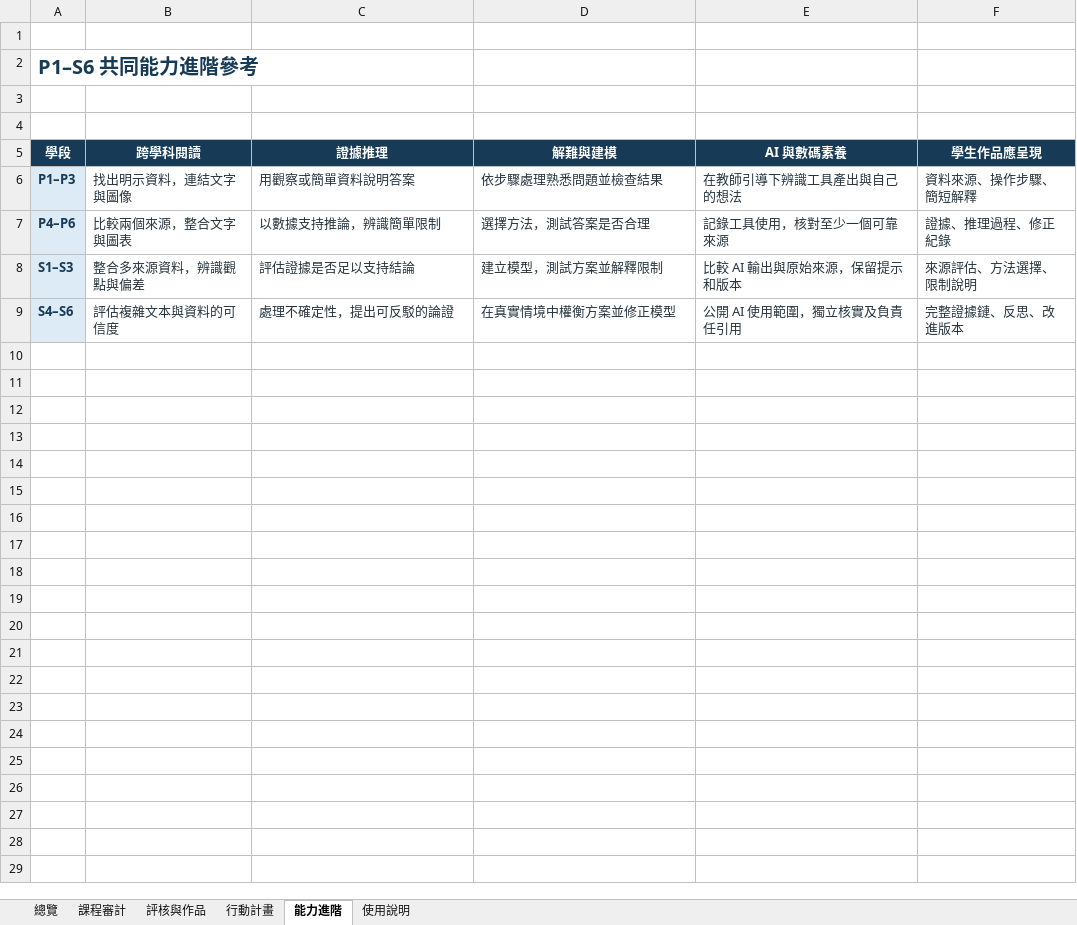
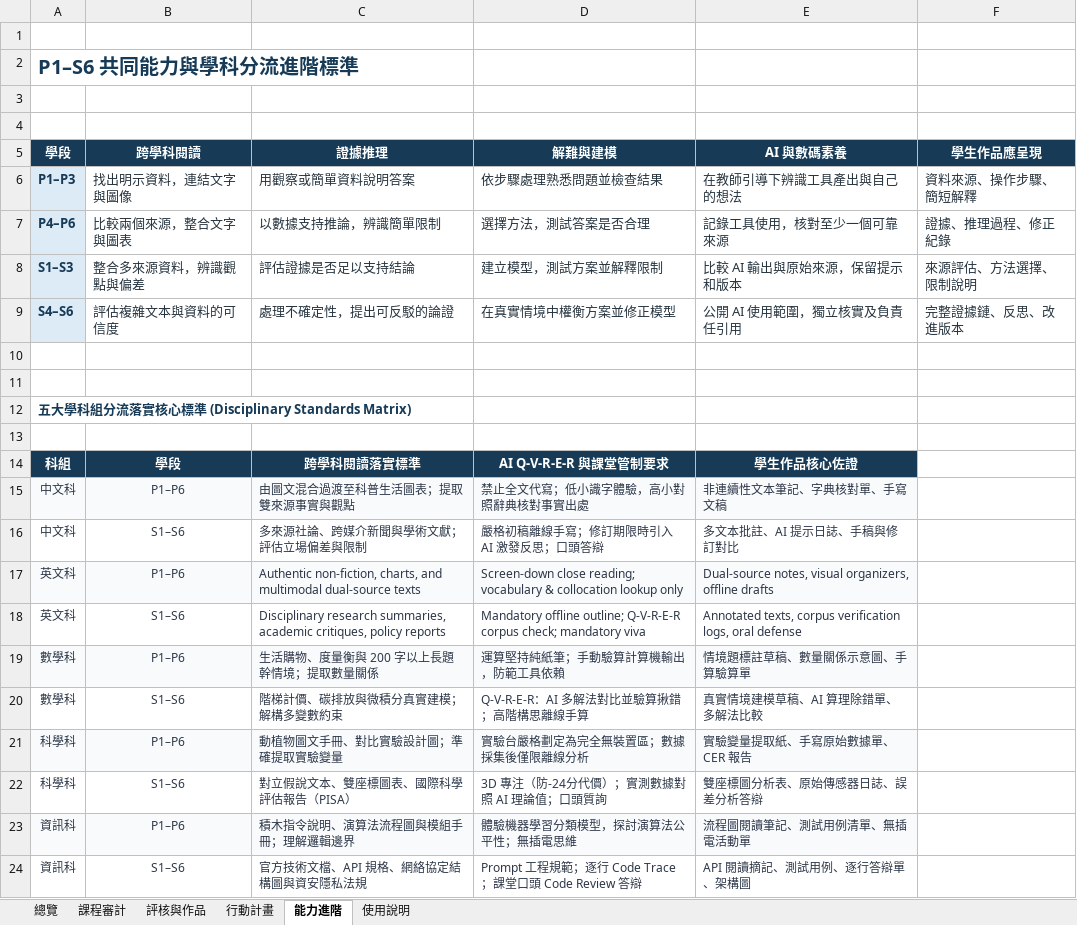
Before and after one commit to jtchen1225-a11y/pisa-2025-macau-curriculum-report, an Excel workbook: PISA_2025_P1-S6校本課程審計表.xlsx, sheet 能力進階, drawn as a sheet; values as stored, in another font and other column widths than the file's, no borders; the diff names each change by its address in the sheet, - before the commit and + after, or states it on an @@ line.

Commit message:
feat: Fine-tune subject audit items and 90-min workshop handbook for 5 subjects with disciplinary literacy and AI Q-V-R-E-R control

```diff
--- a/PISA_2025_P1-S6校本課程審計表.xlsx (sheet 能力進階)
+++ b/PISA_2025_P1-S6校本課程審計表.xlsx (sheet 能力進階)
-A2 (學段): P1–S6 共同能力進階參考
+A2 (學段): P1–S6 共同能力與學科分流進階標準
+row 10: (empty)
+row 11: (empty)
+row 12: 五大學科組分流落實核心標準 (Disciplinary Standards Matrix)
+row 13: (empty)
+row 14: 科組 | 學段 | 跨學科閱讀落實標準 | AI Q-V-R-E-R 與課堂管制要求 | 學生作品核心佐證
+row 15: 中文科 | P1–P6 | 由圖文混合過渡至科普生活圖表；提取雙來源事實與觀點 | 禁止全文代寫；低小識字體驗，高小對照辭典核對事實出處 | 非連續性文本筆記、字典核對單、手寫文稿
+row 16: 中文科 | S1–S6 | 多來源社論、跨媒介新聞與學術文獻；評估立場偏差與限制 | 嚴格初稿離線手寫；修訂期限時引入 AI 激發反思；口頭答辯 | 多文本批註、AI 提示日誌、手稿與修訂對比
+row 17: 英文科 | P1–P6 | Authentic non-fiction, charts, and multimodal dual-source texts | Screen-down close reading; vocabulary & collocation lookup only | Dual-source notes, visual organizers, offline drafts
+row 18: 英文科 | S1–S6 | Disciplinary research summaries, academic critiques, policy reports | Mandatory offline outline; Q-V-R-E-R corpus check; mandatory viva | Annotated texts, corpus verification logs, oral defense
+row 19: 數學科 | P1–P6 | 生活購物、度量衡與 200 字以上長題幹情境；提取數量關係 | 運算堅持純紙筆；手動驗算計算機輸出，防範工具依賴 | 情境題標註草稿、數量關係示意圖、手算驗算單
+row 20: 數學科 | S1–S6 | 階梯計價、碳排放與微積分真實建模；解構多變數約束 | Q-V-R-E-R：AI 多解法對比並驗算揪錯；高階構思離線手算 | 真實情境建模草稿、AI 算理除錯單、多解法比較
+row 21: 科學科 | P1–P6 | 動植物圖文手冊、對比實驗設計圖；準確提取實驗變量 | 實驗台嚴格劃定為完全無裝置區；數據採集後僅限離線分析 | 實驗變量提取紙、手寫原始數據單、CER 報告
+row 22: 科學科 | S1–S6 | 對立假說文本、雙座標圖表、國際科學評估報告（PISA） | 3D 專注（防-24分代價）；實測數據對照 AI 理論值；口頭質詢 | 雙座標圖分析表、原始傳感器日誌、誤差分析答辯
+row 23: 資訊科 | P1–P6 | 積木指令說明、演算法流程圖與模組手冊；理解邏輯邊界 | 體驗機器學習分類模型，探討演算法公平性；無插電思維 | 流程圖閱讀筆記、測試用例清單、無插電活動單
+row 24: 資訊科 | S1–S6 | 官方技術文檔、API 規格、網絡協定結構圖與資安隱私法規 | Prompt 工程規範；逐行 Code Trace；課堂口頭 Code Review 答辯 | API 閱讀摘記、測試用例、逐行答辯單、架構圖
```
Also changed, not shown: sheet 課程審計, sheet 行動計畫, sheet 總覽, sheet 評核與作品, charts or pictures, 2 other files.
